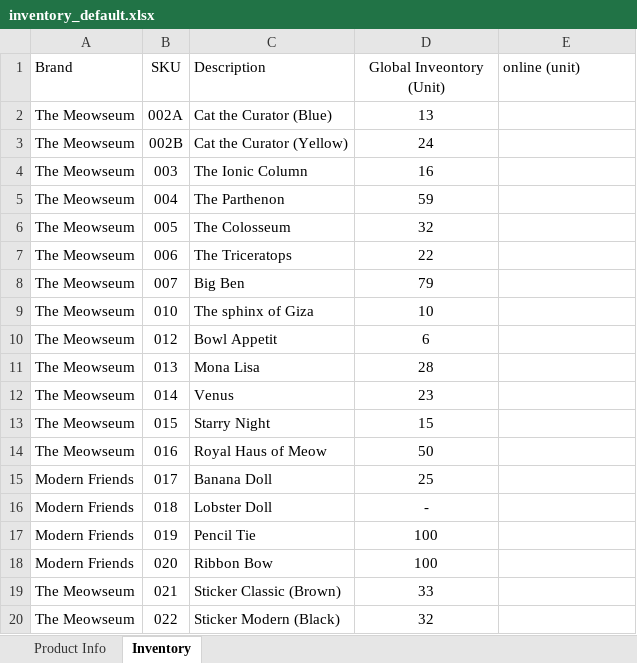
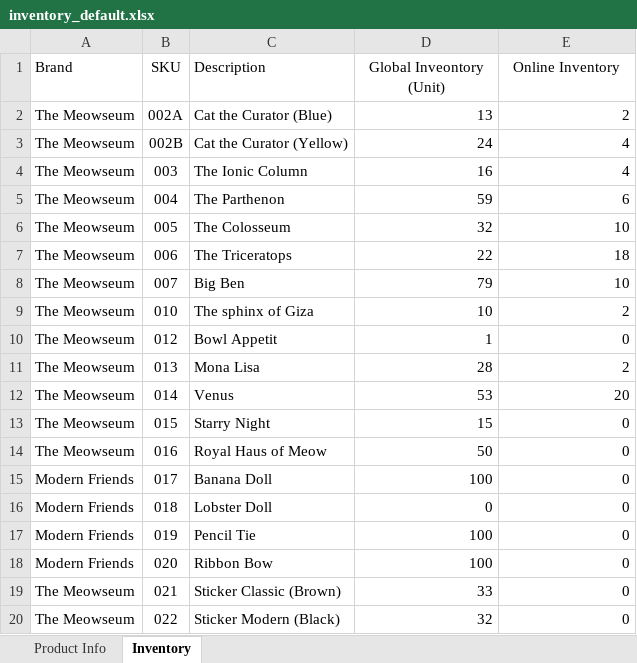
Before and after one commit to visanchan/meowmeow_sandbox, an Excel workbook: inventory/inventory_default.xlsx, sheet Inventory, drawn as a sheet; values as stored, in another font and other column widths than the file's, no borders; the diff names each change by its address in the sheet, - before the commit and + after, or states it on an @@ line.

Commit message:
inventory default update

```diff
--- a/inventory/inventory_default.xlsx (sheet Inventory)
+++ b/inventory/inventory_default.xlsx (sheet Inventory)
-E1: online (unit)
+E1: Online Inventory
-E1 alignment: left
+E1 alignment: center
-D2:D20 alignment: center
+D2:D20 alignment: right
-E2 (Online Inventory): (empty)
+E2 (Online Inventory): 2
-E3:E4 (Online Inventory): (empty)
+E3:E4 (Online Inventory): 4
-E5 (Online Inventory): (empty)
+E5 (Online Inventory): 6
-E6 (Online Inventory): (empty)
+E6 (Online Inventory): 10
-E7 (Online Inventory): (empty)
+E7 (Online Inventory): 18
-E8 (Online Inventory): (empty)
+E8 (Online Inventory): 10
-E9 (Online Inventory): (empty)
+E9 (Online Inventory): 2
-D10 (Global Inveontory (Unit)): 6
+D10 (Global Inveontory (Unit)): 1
-E10 (Online Inventory): (empty)
+E10 (Online Inventory): 0
-E11 (Online Inventory): (empty)
+E11 (Online Inventory): 2
-D12 (Global Inveontory (Unit)): 23
+D12 (Global Inveontory (Unit)): 53
-E12 (Online Inventory): (empty)
+E12 (Online Inventory): 20
-E13:E20 (Online Inventory): (empty)
+E13:E20 (Online Inventory): 0
-D15 (Global Inveontory (Unit)): 25
+D15 (Global Inveontory (Unit)): 100
-D16 (Global Inveontory (Unit)): -
+D16 (Global Inveontory (Unit)): 0
```
